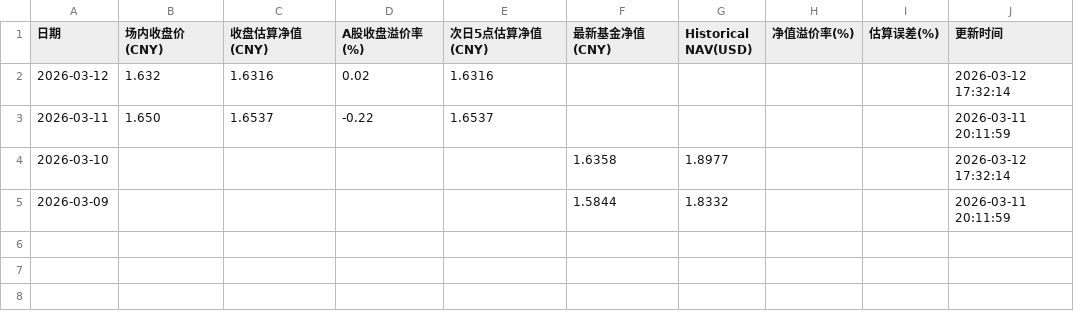
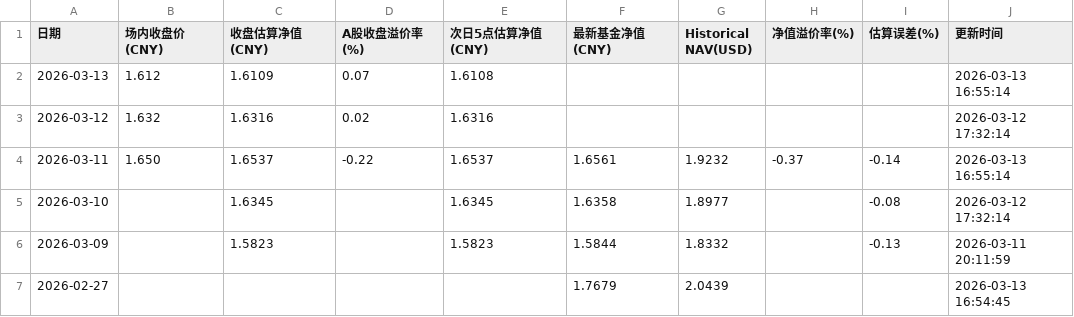
Before and after one commit to EternityPeng/IOPV, a CSV file: cache/159687/nav_history.csv, drawn as a sheet.

```diff
--- a/cache/159687/nav_history.csv
+++ b/cache/159687/nav_history.csv
@@ -1,5 +1,7 @@
 日期,场内收盘价(CNY),收盘估算净值(CNY),A股收盘溢价率(%),次日5点估算净值(CNY),最新基金净值(CNY),Historical NAV(USD),净值溢价率(%),估算误差(%),更新时间
+2026-03-13,1.612,1.6109,0.07,1.6108,,,,,2026-03-13 16:55:14
 2026-03-12,1.632,1.6316,0.02,1.6316,,,,,2026-03-12 17:32:14
-2026-03-11,1.650,1.6537,-0.22,1.6537,,,,,2026-03-11 20:11:59
-2026-03-10,,,,,1.6358,1.8977,,,2026-03-12 17:32:14
-2026-03-09,,,,,1.5844,1.8332,,,2026-03-11 20:11:59
+2026-03-11,1.650,1.6537,-0.22,1.6537,1.6561,1.9232,-0.37,-0.14,2026-03-13 16:55:14
+2026-03-10,,1.6345,,1.6345,1.6358,1.8977,,-0.08,2026-03-12 17:32:14
+2026-03-09,,1.5823,,1.5823,1.5844,1.8332,,-0.13,2026-03-11 20:11:59
+2026-02-27,,,,,1.7679,2.0439,,,2026-03-13 16:54:45
```
Also changed, not shown: cache/513730/nav_history.csv, cache/520580/nav_history.csv, 21 other files.
